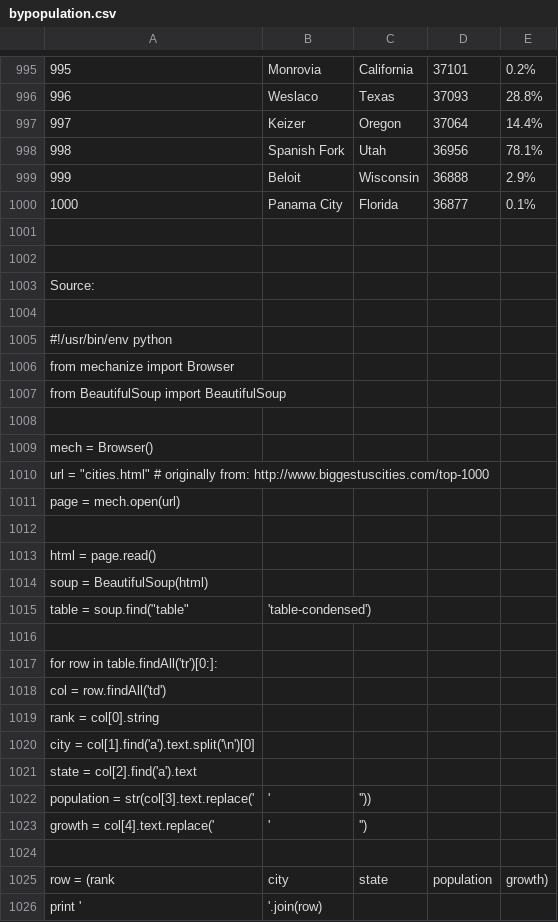
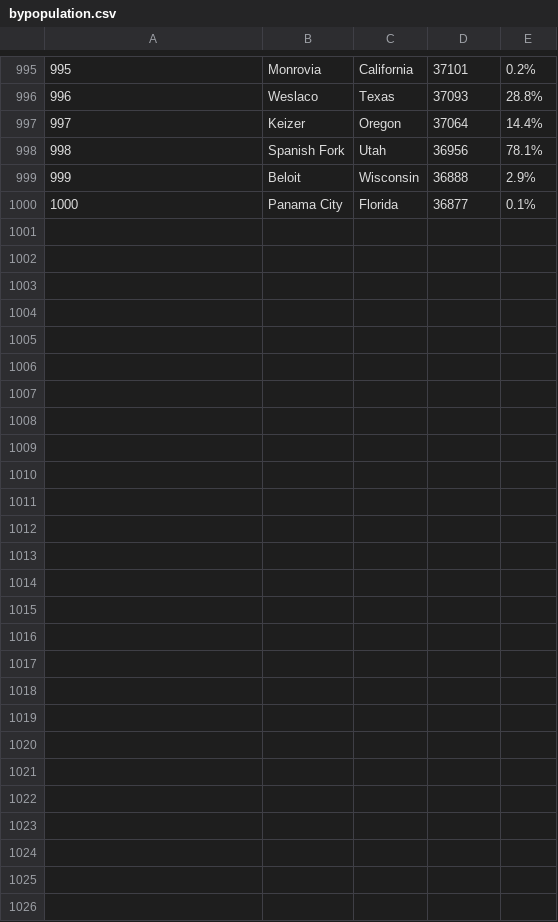
Before and after one commit to theirish81/temp, a CSV file: bypopulation.csv, drawn as a sheet; only a part is shown, gaps mark what is left out.

Commit message:
removed non csv content

```diff
--- a/bypopulation.csv
+++ b/bypopulation.csv
@@ -1000,27 +1000 @@
 1000,Panama City,Florida,36877,0.1%
-
-
-Source:
-
-#!/usr/bin/env python
-from mechanize import Browser
-from BeautifulSoup import BeautifulSoup
-
-mech = Browser()
-url = "cities.html" # originally from: http://www.biggestuscities.com/top-1000
-page = mech.open(url)
-
-html = page.read()
-soup = BeautifulSoup(html)
-table = soup.find("table", 'table-condensed')
-
-for row in table.findAll('tr')[0:]:
-    col = row.findAll('td')
-    rank = col[0].string
-    city = col[1].find('a').text.split('\n')[0]
-    state = col[2].find('a').text
-    population = str(col[3].text.replace(',', ''))
-    growth = col[4].text.replace(',', '')
-
-    row = (rank, city, state, population, growth)
-    print ','.join(row)
```
